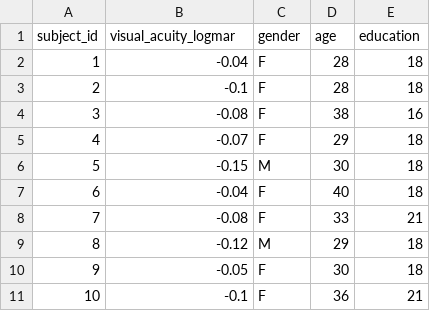
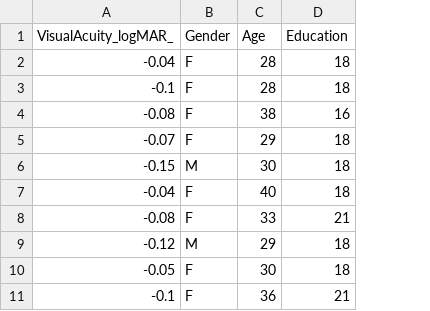
Before and after one commit to M61ss/cv-project, a CSV file: UNet/COLET/subject_info.csv, drawn as a sheet; only a part is shown; removed rows and columns are numbered as before the commit, all else as after; the diff names each change by its address in the sheet, - before the commit and + after, or states it on an @@ line.

Commit message:
update subject info

```diff
--- a/UNet/COLET/subject_info.csv
+++ b/UNet/COLET/subject_info.csv
-column A, rows 2-11: 1 | 2 | 3 | 4 | 5 | 6 | 7 | 8 | 9 | 10
-row 1: subject_id | visual_acuity_logmar | gender | age | education
+row 1: VisualAcuity_logMAR_ | Gender | Age | Education
```
